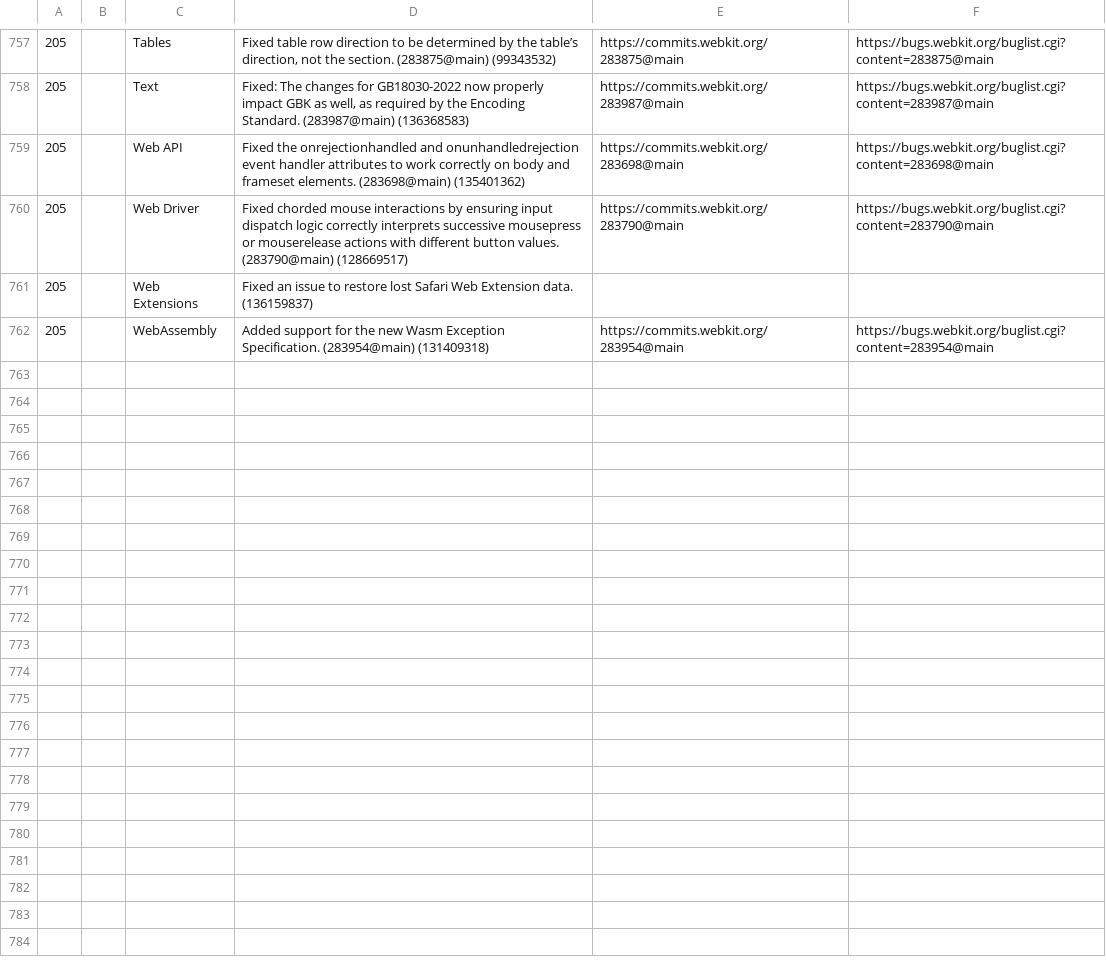
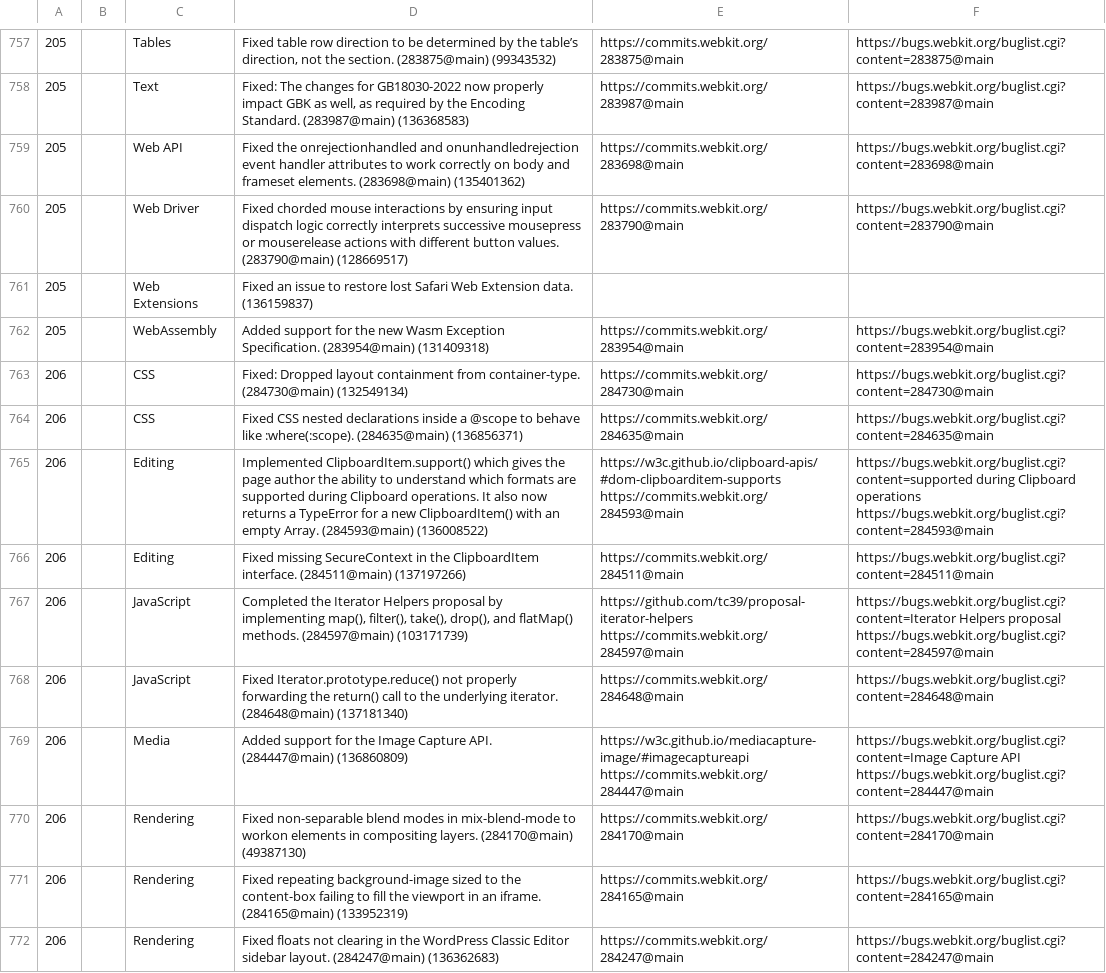
Before and after one commit to martinbalfanz/compat-utils, a CSV file: output/all-webkit-blog.csv, drawn as a sheet; only a part is shown, gaps mark what is left out; ↵ is a line break in a cell; the diff covers the shown part only; the diff names each change by its address in the sheet, - before the commit and + after, or states it on an @@ line.

```diff
--- a/output/all-webkit-blog.csv
+++ b/output/all-webkit-blog.csv
+row 763: 206 |  | CSS | Fixed: Dropped layout containment from container-type. (284730@main) (132549134) | https://commits.webkit.org/284730@main | https://bugs.webkit.org/buglist.cgi?content=284730@main
+row 764: 206 |  | CSS | Fixed CSS nested declarations inside a @scope to behave like :where(:scope). (284635@main) (136856371) | https://commits.webkit.org/284635@main | https://bugs.webkit.org/buglist.cgi?content=284635@main
+row 765: 206 |  | Editing | Implemented ClipboardItem.support() which gives the page author the ability to understand which formats are supported during Clipboard operations. It also now returns a TypeError for a new ClipboardItem() with an empty Array. (284593@main) (136008522) | https://w3c.github.io/clipboard-apis/#dom-clipboarditem-supports ↵ https://commits.webkit.org/284593@main | https://bugs.webkit.org/buglist.cgi?content=supported during Clipboard operations ↵ https://bugs.webkit.org/buglist.cgi?content=284593@main
+row 766: 206 |  | Editing | Fixed missing SecureContext in the ClipboardItem interface. (284511@main) (137197266) | https://commits.webkit.org/284511@main | https://bugs.webkit.org/buglist.cgi?content=284511@main
+row 767: 206 |  | JavaScript | Completed the Iterator Helpers proposal by implementing map(), filter(), take(), drop(), and flatMap() methods. (284597@main) (103171739) | https://github.com/tc39/proposal-iterator-helpers ↵ https://commits.webkit.org/284597@main | https://bugs.webkit.org/buglist.cgi?content=Iterator Helpers proposal ↵ https://bugs.webkit.org/buglist.cgi?content=284597@main
+row 768: 206 |  | JavaScript | Fixed Iterator.prototype.reduce() not properly forwarding the return() call to the underlying iterator. (284648@main) (137181340) | https://commits.webkit.org/284648@main | https://bugs.webkit.org/buglist.cgi?content=284648@main
+row 769: 206 |  | Media | Added support for the Image Capture API. (284447@main) (136860809) | https://w3c.github.io/mediacapture-image/#imagecaptureapi ↵ https://commits.webkit.org/284447@main | https://bugs.webkit.org/buglist.cgi?content=Image Capture API ↵ https://bugs.webkit.org/buglist.cgi?content=284447@main
+row 770: 206 |  | Rendering | Fixed non-separable blend modes in mix-blend-mode to workon elements in compositing layers. (284170@main) (49387130) | https://commits.webkit.org/284170@main | https://bugs.webkit.org/buglist.cgi?content=284170@main
+row 771: 206 |  | Rendering | Fixed repeating background-image sized to the content-box failing to fill the viewport in an iframe. (284165@main) (133952319) | https://commits.webkit.org/284165@main | https://bugs.webkit.org/buglist.cgi?content=284165@main
+row 772: 206 |  | Rendering | Fixed floats not clearing in the WordPress Classic Editor sidebar layout. (284247@main) (136362683) | https://commits.webkit.org/284247@main | https://bugs.webkit.org/buglist.cgi?content=284247@main
```
Also changed, not shown: 9 added rows elsewhere in this file, output/combined.csv, 1 other file.
